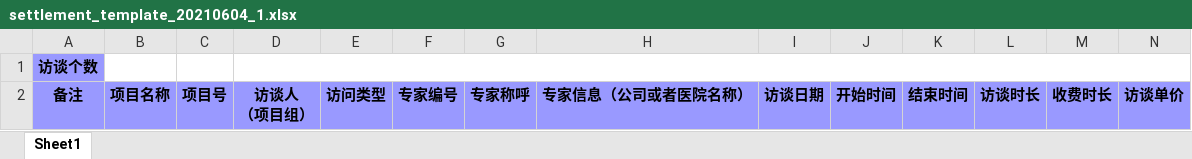
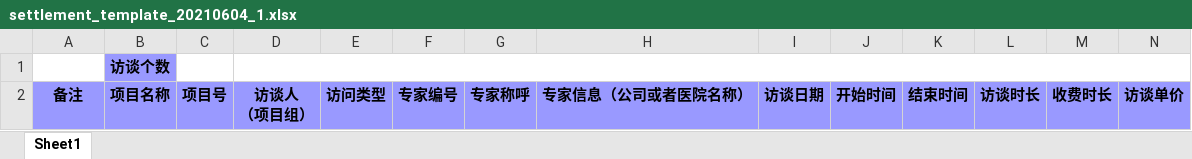
Before and after one commit to zjucc2005/slime_crm_hf, an Excel workbook: public/templates/settlement_template_20210604_1.xlsx, sheet Sheet1, drawn as a sheet; only a part is shown; values as stored, in another font and other column widths than the file's, no borders; removed rows and columns are numbered as before the commit, all else as after; rows hold the shown columns only; the diff names each change by its address in the sheet, - before the commit and + after, or states it on an @@ line.

Commit message:
update template

```diff
--- a/public/templates/settlement_template_20210604_1.xlsx (sheet Sheet1)
+++ b/public/templates/settlement_template_20210604_1.xlsx (sheet Sheet1)
-row 1: 访谈个数
+row 1:  | 访谈个数
```
Also changed, not shown: 1 other file.
